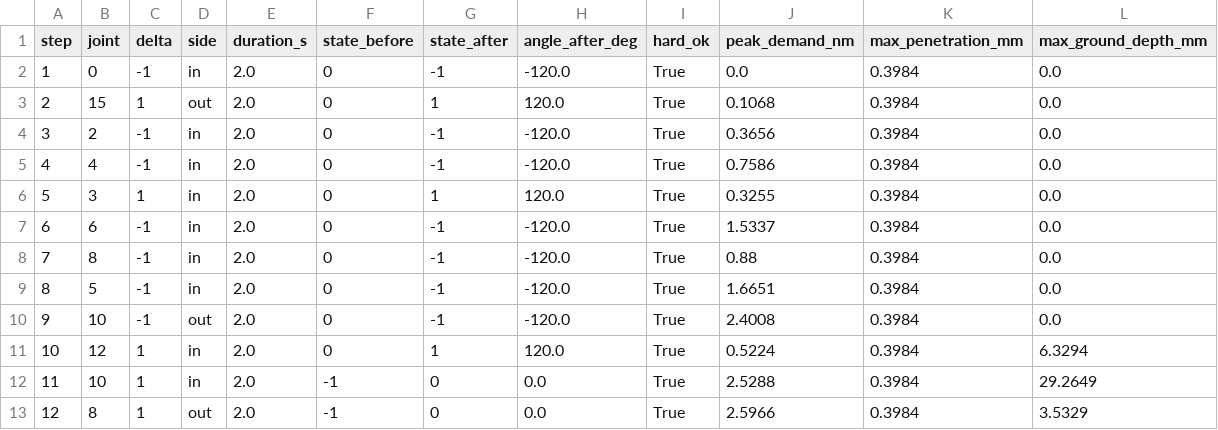
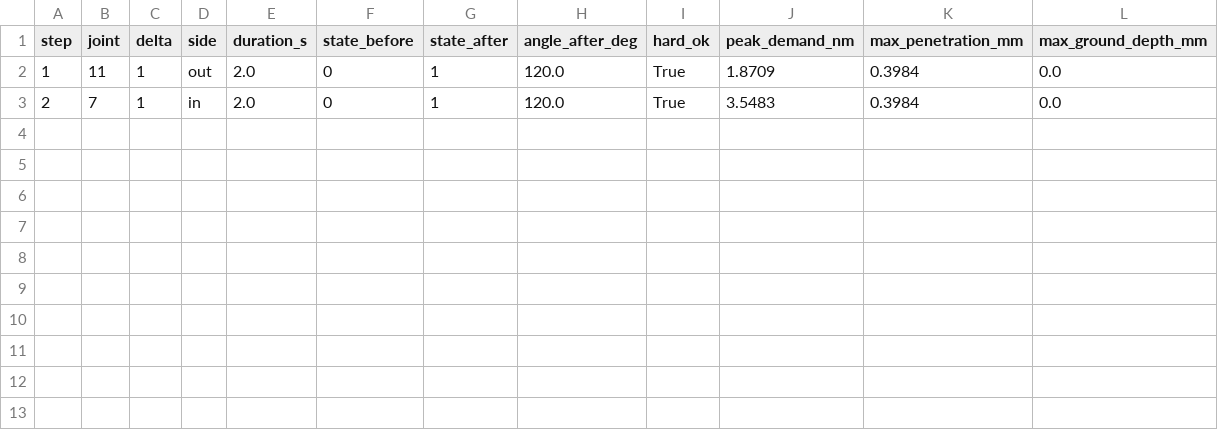
Before and after one commit to AydanLing/Hack-The-North, a CSV file: cubot-v2/handoff-17/shapes/16-N/moves.csv, drawn as a sheet.

```diff
--- a/cubot-v2/handoff-17/shapes/16-N/moves.csv
+++ b/cubot-v2/handoff-17/shapes/16-N/moves.csv
@@ -1,13 +1,3 @@
 step,joint,delta,side,duration_s,state_before,state_after,angle_after_deg,hard_ok,peak_demand_nm,max_penetration_mm,max_ground_depth_mm
-1,0,-1,in,2.0,0,-1,-120.0,True,0.0,0.3984,0.0
-2,15,1,out,2.0,0,1,120.0,True,0.1068,0.3984,0.0
-3,2,-1,in,2.0,0,-1,-120.0,True,0.3656,0.3984,0.0
-4,4,-1,in,2.0,0,-1,-120.0,True,0.7586,0.3984,0.0
-5,3,1,in,2.0,0,1,120.0,True,0.3255,0.3984,0.0
-6,6,-1,in,2.0,0,-1,-120.0,True,1.5337,0.3984,0.0
-7,8,-1,in,2.0,0,-1,-120.0,True,0.88,0.3984,0.0
-8,5,-1,in,2.0,0,-1,-120.0,True,1.6651,0.3984,0.0
-9,10,-1,out,2.0,0,-1,-120.0,True,2.4008,0.3984,0.0
-10,12,1,in,2.0,0,1,120.0,True,0.5224,0.3984,6.3294
-11,10,1,in,2.0,-1,0,0.0,True,2.5288,0.3984,29.2649
-12,8,1,out,2.0,-1,0,0.0,True,2.5966,0.3984,3.5329
+1,11,1,out,2.0,0,1,120.0,True,1.8709,0.3984,0.0
+2,7,1,in,2.0,0,1,120.0,True,3.5483,0.3984,0.0
```
Also changed, not shown: 7 other files.
